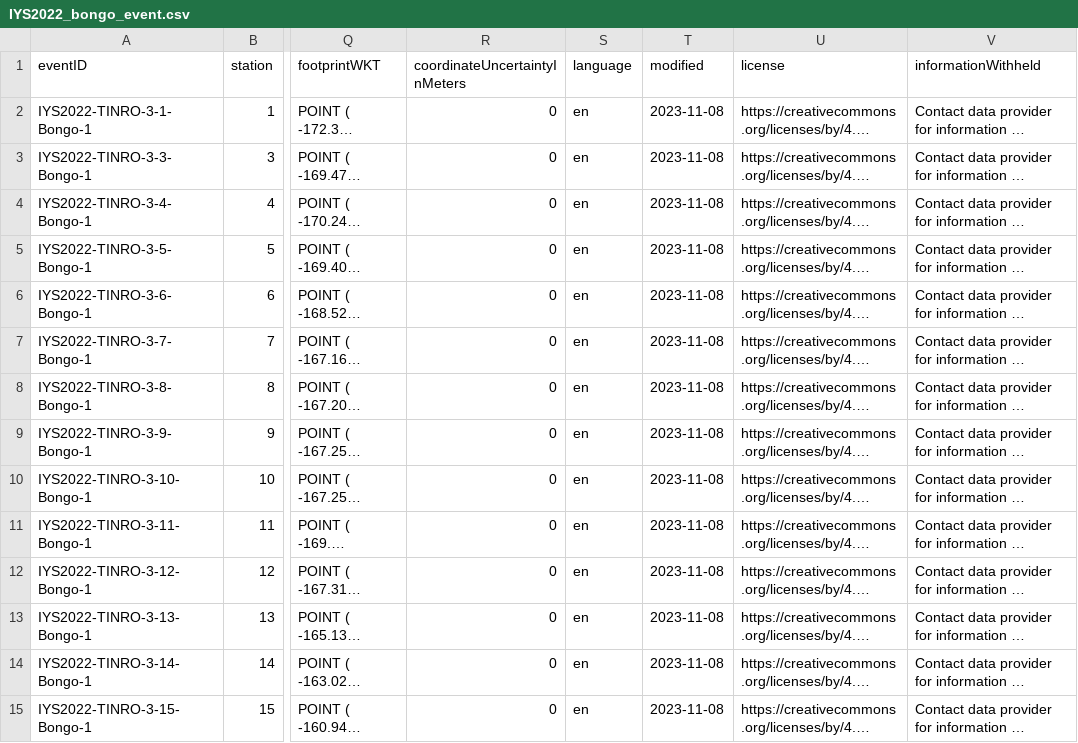
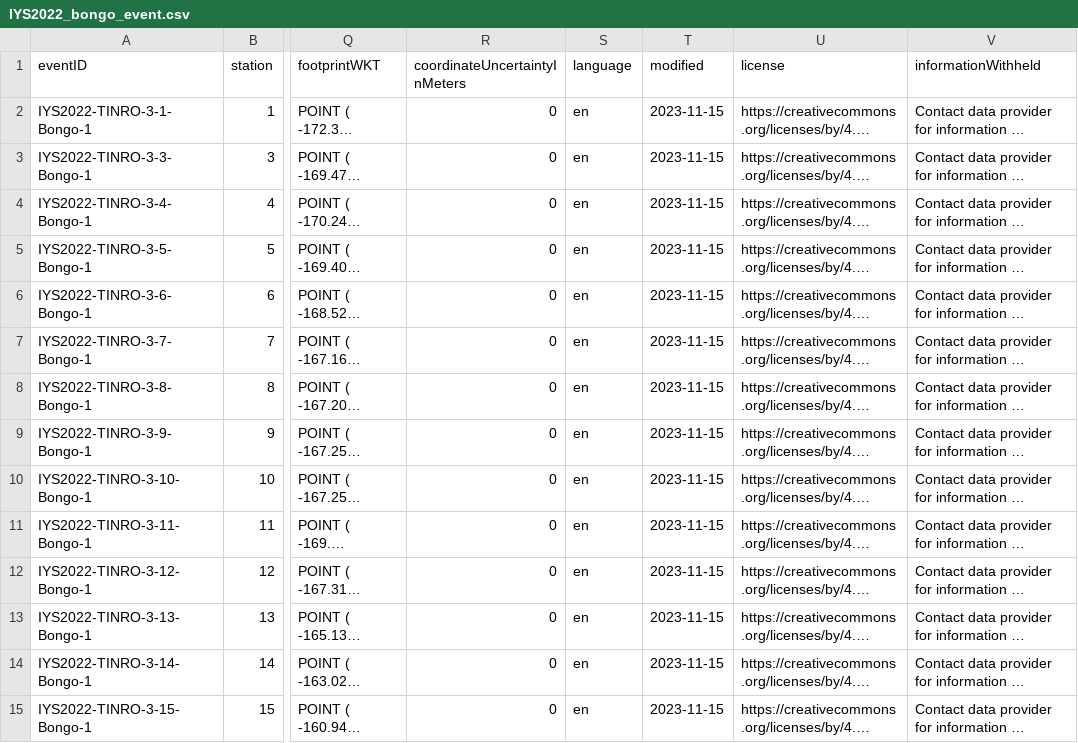
Before and after one commit to international-year-of-the-salmon/2022-IYS-Bongo, a CSV file: standardized_data/IYS2022_bongo_event.csv, drawn as a sheet; only a part is shown, gaps mark what is left out; long unchanged cells end in …; the diff covers the shown part only; the diff names each change by its address in the sheet, - before the commit and + after, or states it on an @@ line.

Commit message:
Update to event Core data table.

```diff
--- a/standardized_data/IYS2022_bongo_event.csv
+++ b/standardized_data/IYS2022_bongo_event.csv
-T2:T15 (modified): 2023-11-08
+T2:T15 (modified): 2023-11-15
```
Also changed, not shown: 90 edited cells elsewhere in this file.
